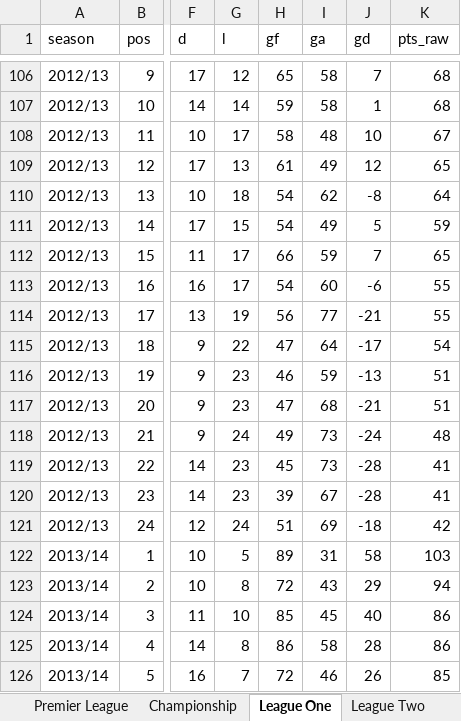
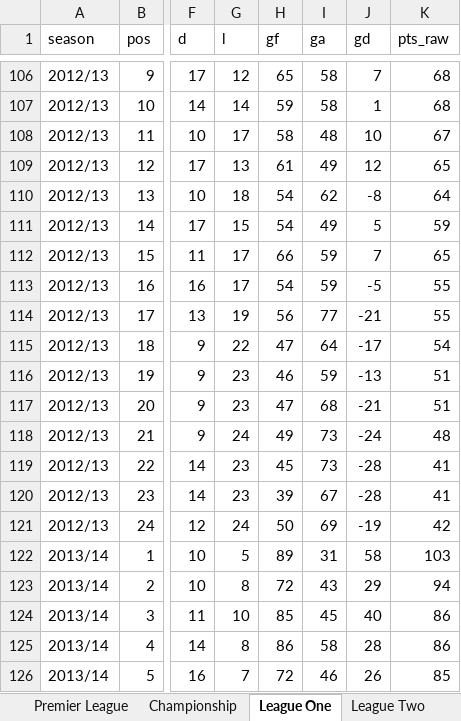
Before and after one commit to risnatsum/alt-history-pl, an Excel workbook: data/processed/real_tables.xlsx, sheet League One, drawn as a sheet; only a part is shown, gaps mark what is left out; values as stored, in another font and other column widths than the file's, no borders; the diff names each change by its address in the sheet, - before the commit and + after, or states it on an @@ line.

```diff
--- a/data/processed/real_tables.xlsx (sheet League One)
+++ b/data/processed/real_tables.xlsx (sheet League One)
-I113 (ga): 60
+I113 (ga): 59
-J113 (gd): -6
+J113 (gd): -5
-H121 (gf): 51
+H121 (gf): 50
-J121 (gd): -18
+J121 (gd): -19
```
Also changed, not shown: 7 other files.
